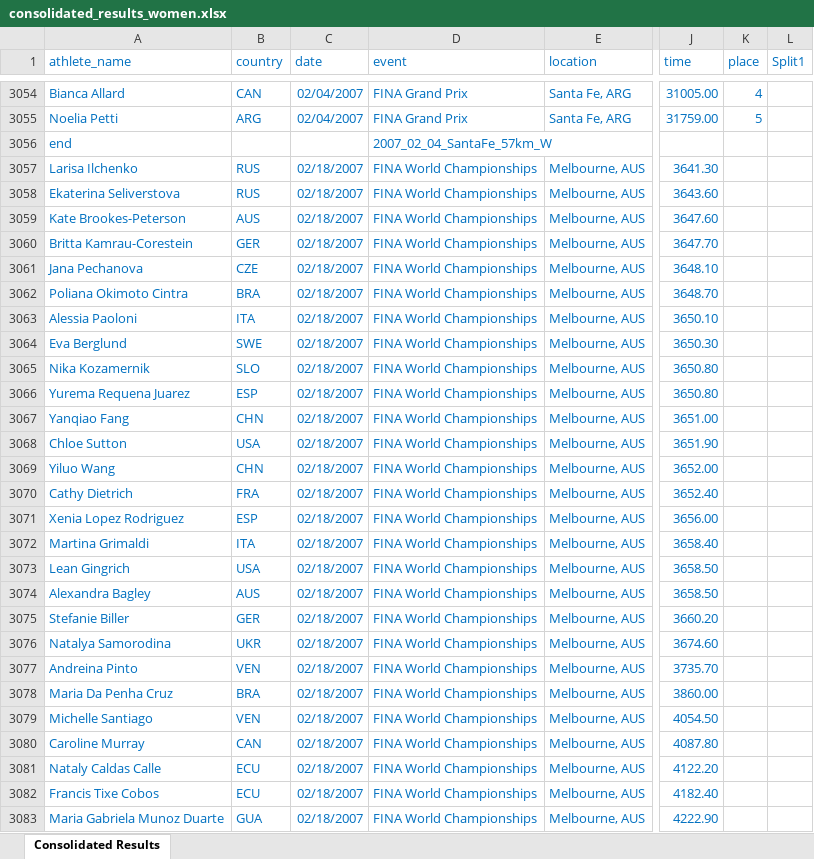
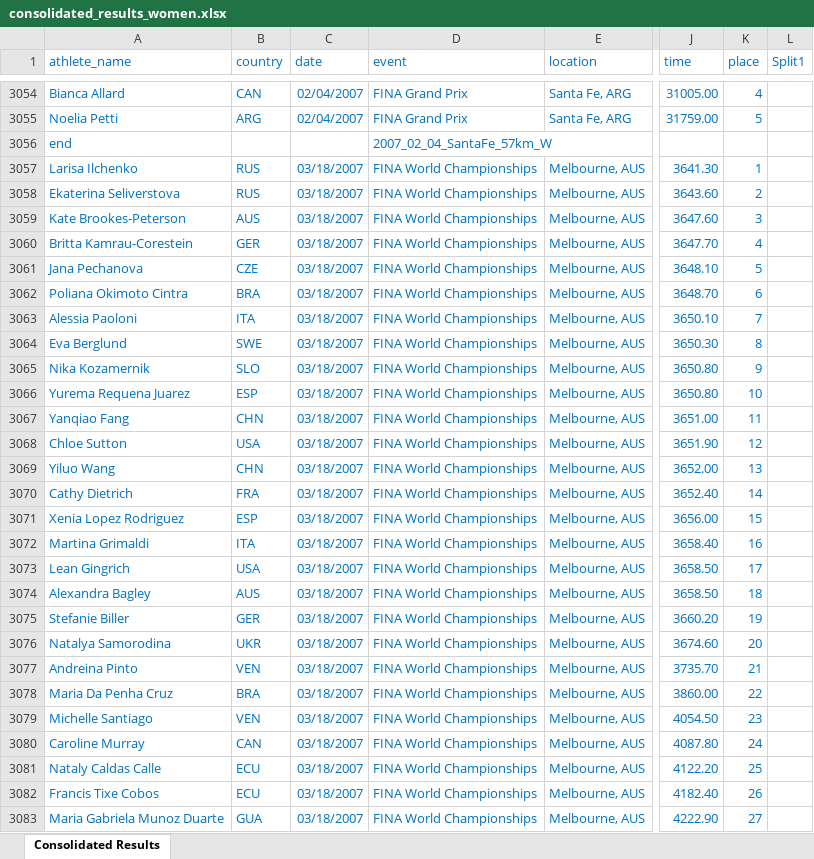
Before and after one commit to alexmmeyer/OW_PageRankings, an Excel workbook: app_data/women/consolidated_results_women.xlsx, sheet Consolidated Results, drawn as a sheet; only a part is shown, gaps mark what is left out; values as stored, in another font and other column widths than the file's, no borders; conditional formats not drawn; the diff covers the shown part only; the diff names each change by its address in the sheet, - before the commit and + after, or states it on an @@ line.

Commit message:
fixes to results data

```diff
--- a/app_data/women/consolidated_results_women.xlsx (sheet Consolidated Results)
+++ b/app_data/women/consolidated_results_women.xlsx (sheet Consolidated Results)
-C3057:C3083 (date): 02/18/2007
+C3057:C3083 (date): 03/18/2007
-K3057 (place): (empty)
+K3057 (place): 1
-K3058 (place): (empty)
+K3058 (place): 2
-K3059 (place): (empty)
+K3059 (place): 3
-K3060 (place): (empty)
+K3060 (place): 4
-K3061 (place): (empty)
+K3061 (place): 5
-K3062 (place): (empty)
+K3062 (place): 6
-K3063 (place): (empty)
+K3063 (place): 7
-K3064 (place): (empty)
+K3064 (place): 8
-K3065 (place): (empty)
+K3065 (place): 9
-K3066 (place): (empty)
+K3066 (place): 10
-K3067 (place): (empty)
+K3067 (place): 11
-K3068 (place): (empty)
+K3068 (place): 12
-K3069 (place): (empty)
+K3069 (place): 13
-K3070 (place): (empty)
+K3070 (place): 14
-K3071 (place): (empty)
+K3071 (place): 15
-K3072 (place): (empty)
+K3072 (place): 16
-K3073 (place): (empty)
+K3073 (place): 17
-K3074 (place): (empty)
+K3074 (place): 18
-K3075 (place): (empty)
+K3075 (place): 19
-K3076 (place): (empty)
+K3076 (place): 20
-K3077 (place): (empty)
+K3077 (place): 21
-K3078 (place): (empty)
+K3078 (place): 22
-K3079 (place): (empty)
+K3079 (place): 23
-K3080 (place): (empty)
+K3080 (place): 24
-K3081 (place): (empty)
+K3081 (place): 25
-K3082 (place): (empty)
+K3082 (place): 26
-K3083 (place): (empty)
+K3083 (place): 27
```
Also changed, not shown: 51 edited cells elsewhere in this sheet, app_data/men/consolidated_results_men.xlsx, 8 other files.
